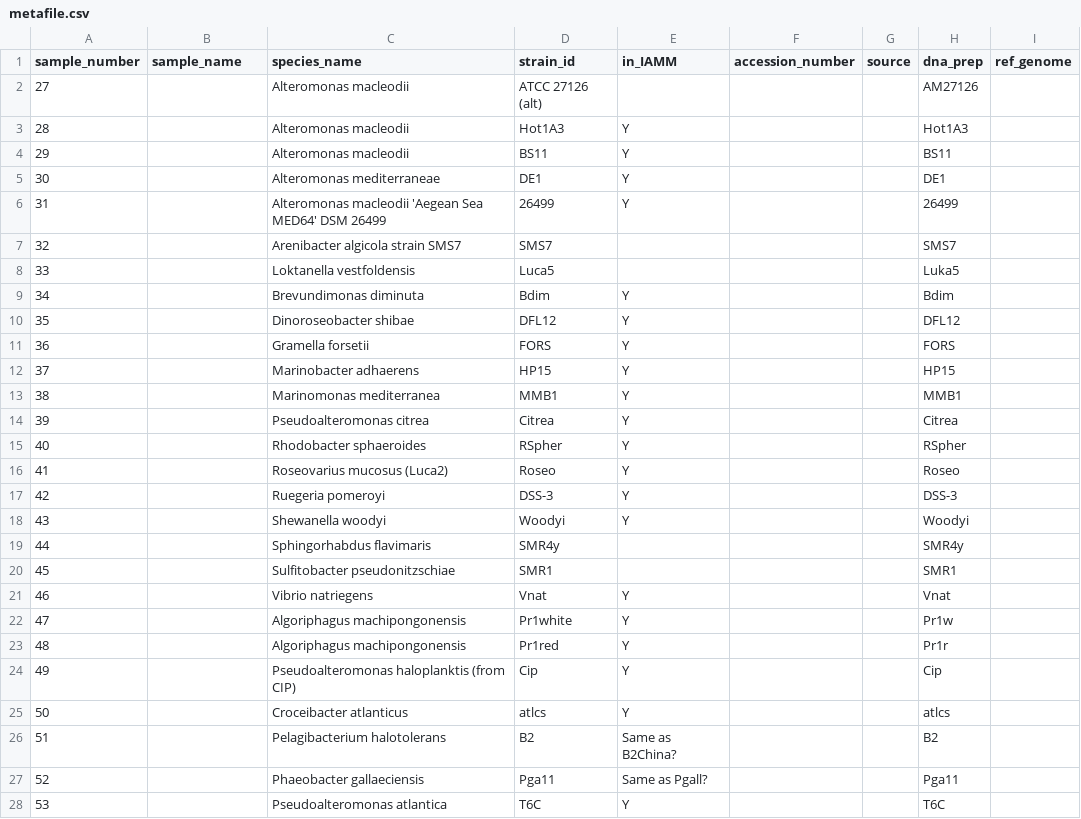
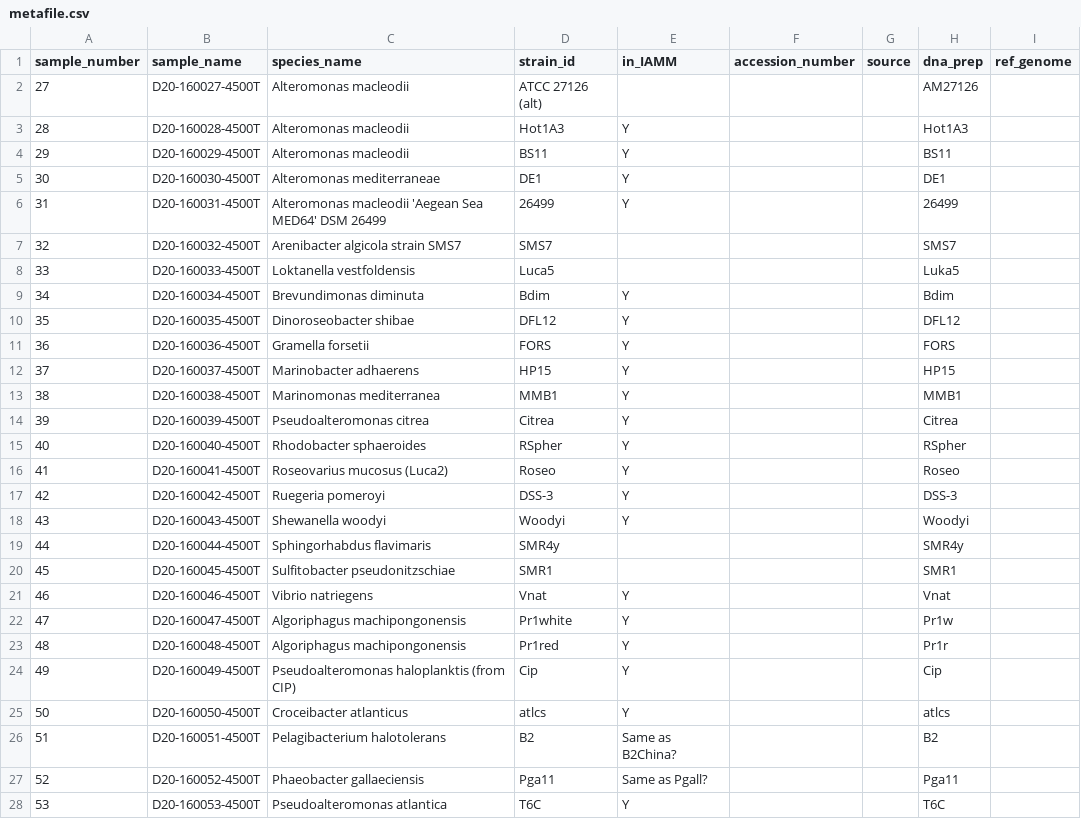
Before and after one commit to hgscott/marine-library-resequencing, a CSV file: metafile.csv, drawn as a sheet; only a part is shown; the diff covers the shown part only.

Commit message:
Add sample name

```diff
--- a/metafile.csv
+++ b/metafile.csv
@@ -1,29 +1,29 @@
 sample_number,sample_name,species_name,strain_id,in_IAMM,accession_number,source,dna_prep,ref_genome,
-27,,"Alteromonas macleodii ","ATCC 27126 (alt)
-",,,,AM27126,,
-28,,"Alteromonas macleodii ",Hot1A3,Y,,,Hot1A3,,
-29,,Alteromonas macleodii,BS11,Y,,,BS11,,
-30,,Alteromonas mediterraneae,DE1,Y,,,DE1,,
-31,,Alteromonas macleodii 'Aegean Sea MED64'  DSM 26499,26499,Y,,,26499,,
-32,,Arenibacter algicola strain SMS7,SMS7,,,,SMS7,,
-33,,Loktanella vestfoldensis,Luca5,,,,Luka5,,
-34,,Brevundimonas diminuta,Bdim,Y,,,Bdim,,
-35,,Dinoroseobacter shibae,DFL12,Y,,,DFL12,,
-36,,Gramella forsetii,FORS,Y,,,FORS,,
-37,,Marinobacter adhaerens,HP15,Y,,,HP15,,
-38,,Marinomonas mediterranea,MMB1,Y,,,MMB1,,
-39,,Pseudoalteromonas citrea,Citrea,Y,,,Citrea,,
-40,,Rhodobacter sphaeroides,RSpher,Y,,,RSpher,,
-41,,Roseovarius mucosus (Luca2),Roseo,Y,,,Roseo,,
-42,,"Ruegeria pomeroyi ",DSS-3,Y,,,DSS-3,,
-43,,"Shewanella woodyi ",Woodyi,Y,,,Woodyi,,
-44,,Sphingorhabdus flavimaris,SMR4y,,,,SMR4y,,
-45,,"Sulfitobacter pseudonitzschiae ",SMR1,,,,SMR1,,
-46,,Vibrio natriegens,Vnat,Y,,,Vnat,,
-47,,Algoriphagus machipongonensis,Pr1white,Y,,,Pr1w,,
-48,,Algoriphagus machipongonensis,Pr1red,Y,,,Pr1r,,
-49,,Pseudoalteromonas haloplanktis (from CIP),Cip,Y,,,Cip,,
-50,,"Croceibacter atlanticus ",atlcs,Y,,,atlcs,,
-51,,"Pelagibacterium halotolerans ",B2,Same as B2China?,,,B2,,
-52,,"Phaeobacter gallaeciensis ",Pga11,Same as Pgall?,,,Pga11,,
-53,,"Pseudoalteromonas atlantica ",T6C,Y,,,T6C,,
+27,D20-160027-4500T,"Alteromonas macleodii ","ATCC 27126 (alt)
+",,,,AM27126,,
+28,D20-160028-4500T,"Alteromonas macleodii ",Hot1A3,Y,,,Hot1A3,,
+29,D20-160029-4500T,Alteromonas macleodii,BS11,Y,,,BS11,,
+30,D20-160030-4500T,Alteromonas mediterraneae,DE1,Y,,,DE1,,
+31,D20-160031-4500T,Alteromonas macleodii 'Aegean Sea MED64'  DSM 26499,26499,Y,,,26499,,
+32,D20-160032-4500T,Arenibacter algicola strain SMS7,SMS7,,,,SMS7,,
+33,D20-160033-4500T,Loktanella vestfoldensis,Luca5,,,,Luka5,,
+34,D20-160034-4500T,Brevundimonas diminuta,Bdim,Y,,,Bdim,,
+35,D20-160035-4500T,Dinoroseobacter shibae,DFL12,Y,,,DFL12,,
+36,D20-160036-4500T,Gramella forsetii,FORS,Y,,,FORS,,
+37,D20-160037-4500T,Marinobacter adhaerens,HP15,Y,,,HP15,,
+38,D20-160038-4500T,Marinomonas mediterranea,MMB1,Y,,,MMB1,,
+39,D20-160039-4500T,Pseudoalteromonas citrea,Citrea,Y,,,Citrea,,
+40,D20-160040-4500T,Rhodobacter sphaeroides,RSpher,Y,,,RSpher,,
+41,D20-160041-4500T,Roseovarius mucosus (Luca2),Roseo,Y,,,Roseo,,
+42,D20-160042-4500T,"Ruegeria pomeroyi ",DSS-3,Y,,,DSS-3,,
+43,D20-160043-4500T,"Shewanella woodyi ",Woodyi,Y,,,Woodyi,,
+44,D20-160044-4500T,Sphingorhabdus flavimaris,SMR4y,,,,SMR4y,,
+45,D20-160045-4500T,"Sulfitobacter pseudonitzschiae ",SMR1,,,,SMR1,,
+46,D20-160046-4500T,Vibrio natriegens,Vnat,Y,,,Vnat,,
+47,D20-160047-4500T,Algoriphagus machipongonensis,Pr1white,Y,,,Pr1w,,
+48,D20-160048-4500T,Algoriphagus machipongonensis,Pr1red,Y,,,Pr1r,,
+49,D20-160049-4500T,Pseudoalteromonas haloplanktis (from CIP),Cip,Y,,,Cip,,
+50,D20-160050-4500T,"Croceibacter atlanticus ",atlcs,Y,,,atlcs,,
+51,D20-160051-4500T,"Pelagibacterium halotolerans ",B2,Same as B2China?,,,B2,,
+52,D20-160052-4500T,"Phaeobacter gallaeciensis ",Pga11,Same as Pgall?,,,Pga11,,
+53,D20-160053-4500T,"Pseudoalteromonas atlantica ",T6C,Y,,,T6C,,
```
Also changed, not shown: 40 edited cells elsewhere in this file.
